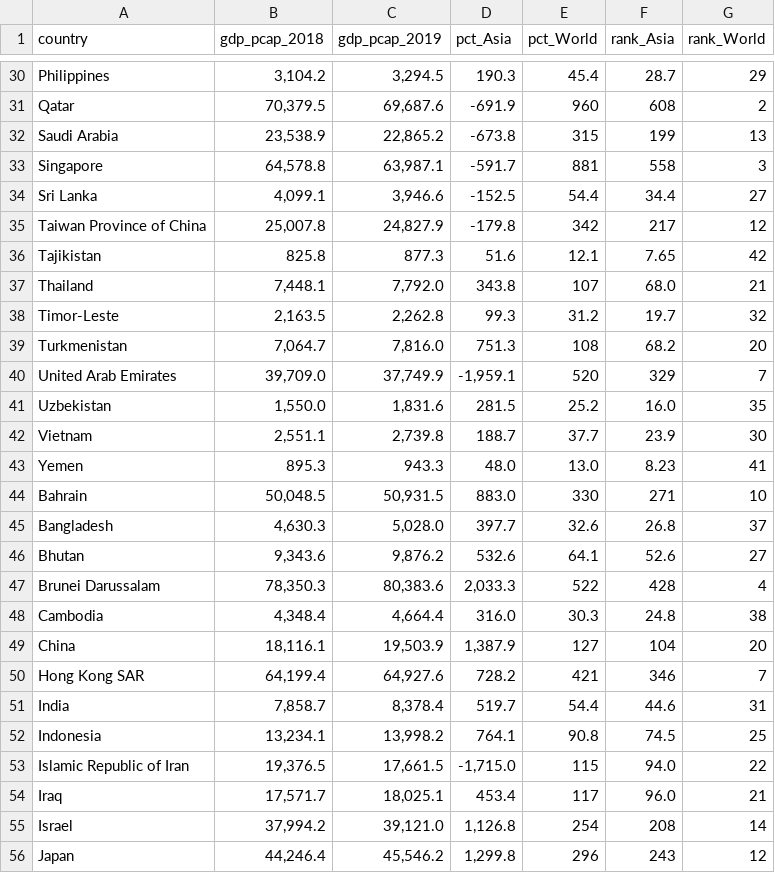
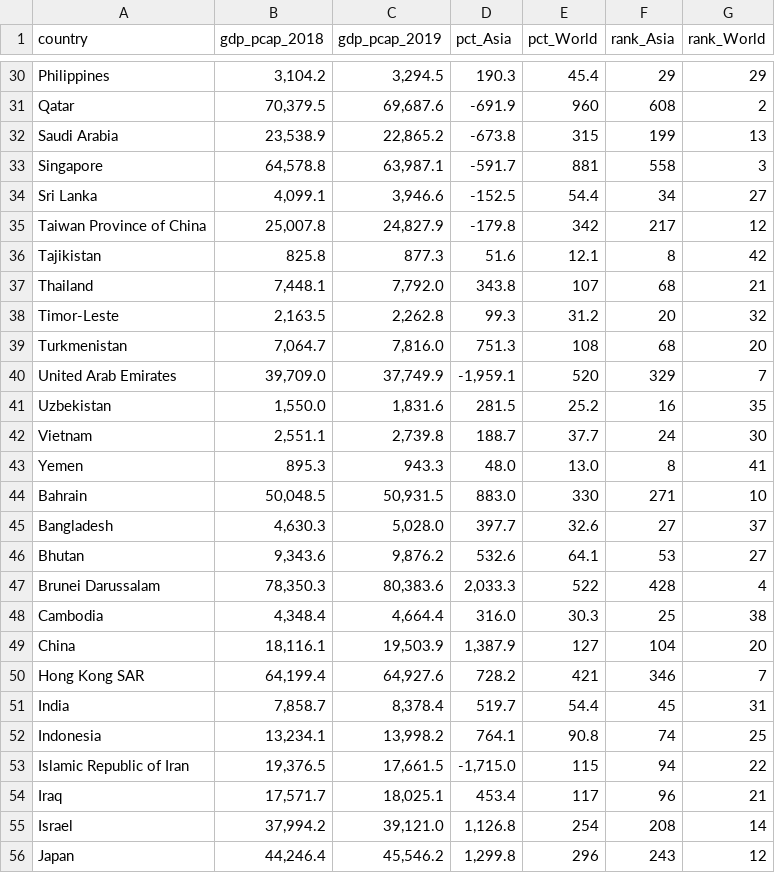
Before and after one commit to Cpoem/learn, a CSV file: datasets/Asian_countries_GDP_per_capita.csv, drawn as a sheet; only a part is shown, gaps mark what is left out; the diff covers the shown part only; the diff names each change by its address in the sheet, - before the commit and + after, or states it on an @@ line.

```diff
--- a/datasets/Asian_countries_GDP_per_capita.csv
+++ b/datasets/Asian_countries_GDP_per_capita.csv
-F30 (rank_Asia): 28.7
+F30 (rank_Asia): 29
-F34 (rank_Asia): 34.4
+F34 (rank_Asia): 34
-F36 (rank_Asia): 7.65
+F36 (rank_Asia): 8
-F37 (rank_Asia): 68.0
+F37 (rank_Asia): 68
-F38 (rank_Asia): 19.7
+F38 (rank_Asia): 20
-F39 (rank_Asia): 68.2
+F39 (rank_Asia): 68
-F41 (rank_Asia): 16.0
+F41 (rank_Asia): 16
-F42 (rank_Asia): 23.9
+F42 (rank_Asia): 24
-F43 (rank_Asia): 8.23
+F43 (rank_Asia): 8
-F45 (rank_Asia): 26.8
+F45 (rank_Asia): 27
-F46 (rank_Asia): 52.6
+F46 (rank_Asia): 53
-F48 (rank_Asia): 24.8
+F48 (rank_Asia): 25
-F51 (rank_Asia): 44.6
+F51 (rank_Asia): 45
-F52 (rank_Asia): 74.5
+F52 (rank_Asia): 74
-F53 (rank_Asia): 94.0
+F53 (rank_Asia): 94
-F54 (rank_Asia): 96.0
+F54 (rank_Asia): 96
```
Also changed, not shown: 33 edited cells elsewhere in this file.
